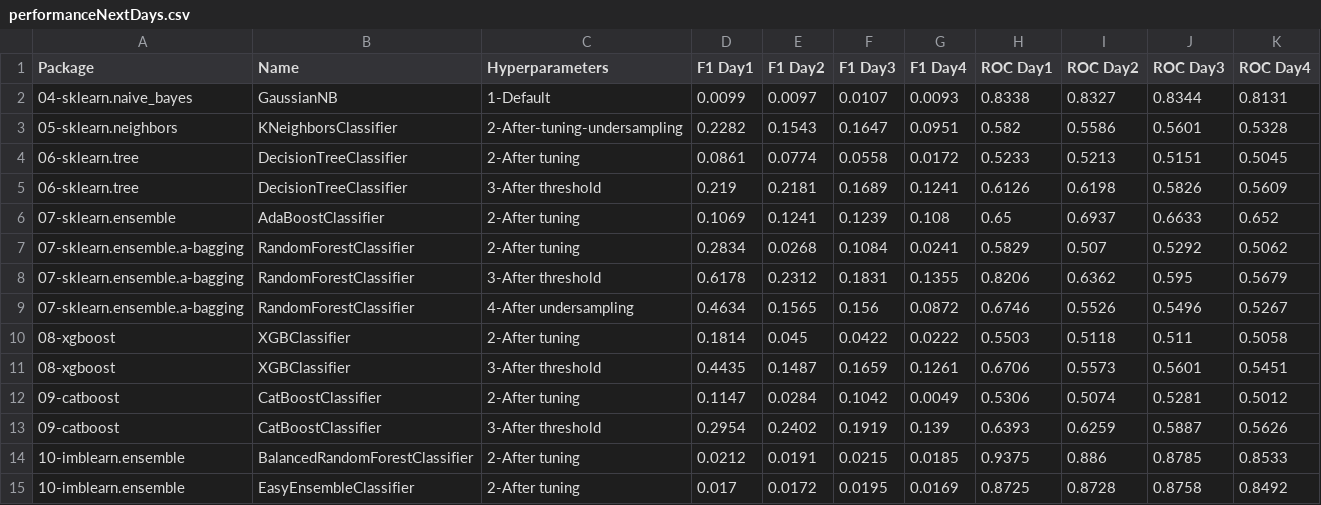
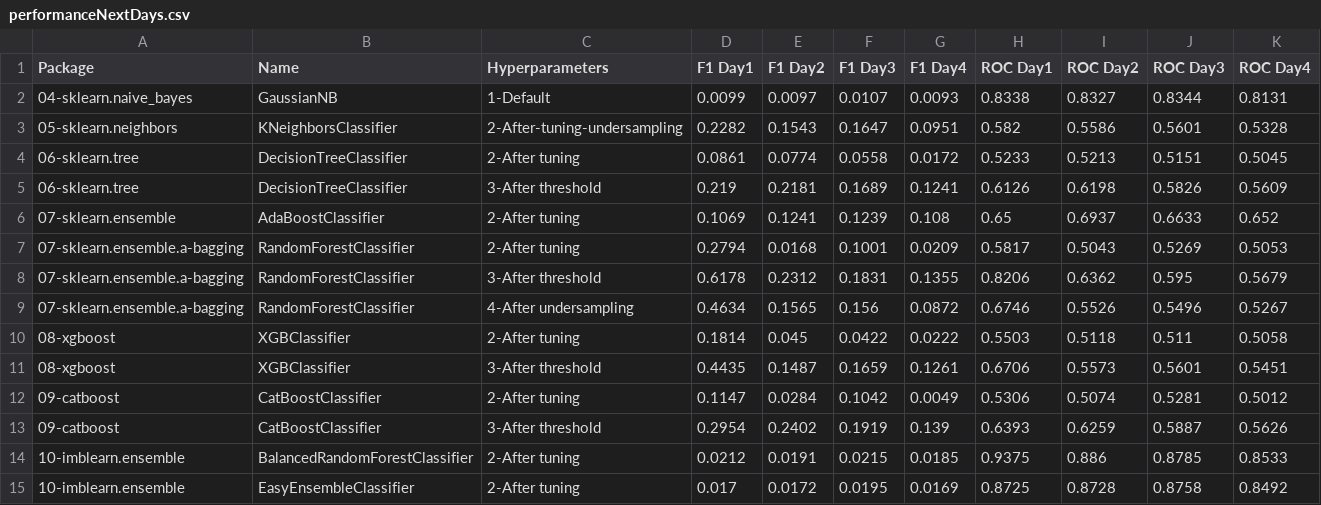
Before and after one commit to franck-benault/creditCardFraudDetection, a CSV file: data/results/performanceNextDays.csv, drawn as a sheet; removed rows and columns are numbered as before the commit, all else as after; the diff names each change by its address in the sheet, - before the commit and + after, or states it on an @@ line.

```diff
--- a/data/results/performanceNextDays.csv
+++ b/data/results/performanceNextDays.csv
-row 7: 07-sklearn.ensemble.a-bagging | RandomForestClassifier | 2-After tuning | 0.2834 | 0.0268 | 0.1084 | 0.0241 | 0.5829 | 0.507 | 0.5292 | 0.5062
+row 7: 07-sklearn.ensemble.a-bagging | RandomForestClassifier | 2-After tuning | 0.2794 | 0.0168 | 0.1001 | 0.0209 | 0.5817 | 0.5043 | 0.5269 | 0.5053
```
Also changed, not shown: data/results/PerformanceTest.csv, data/results/timeResponse.csv, 1 other file.
